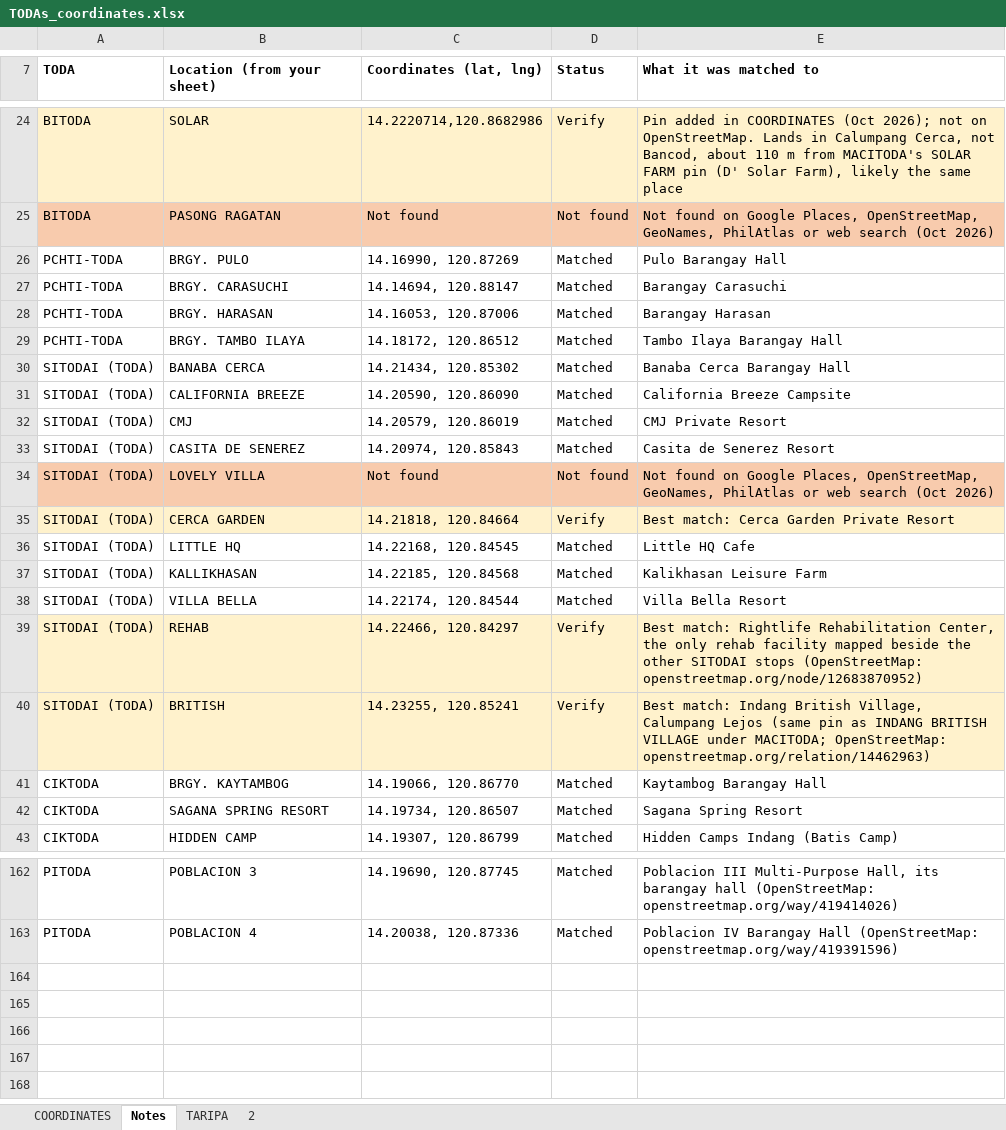
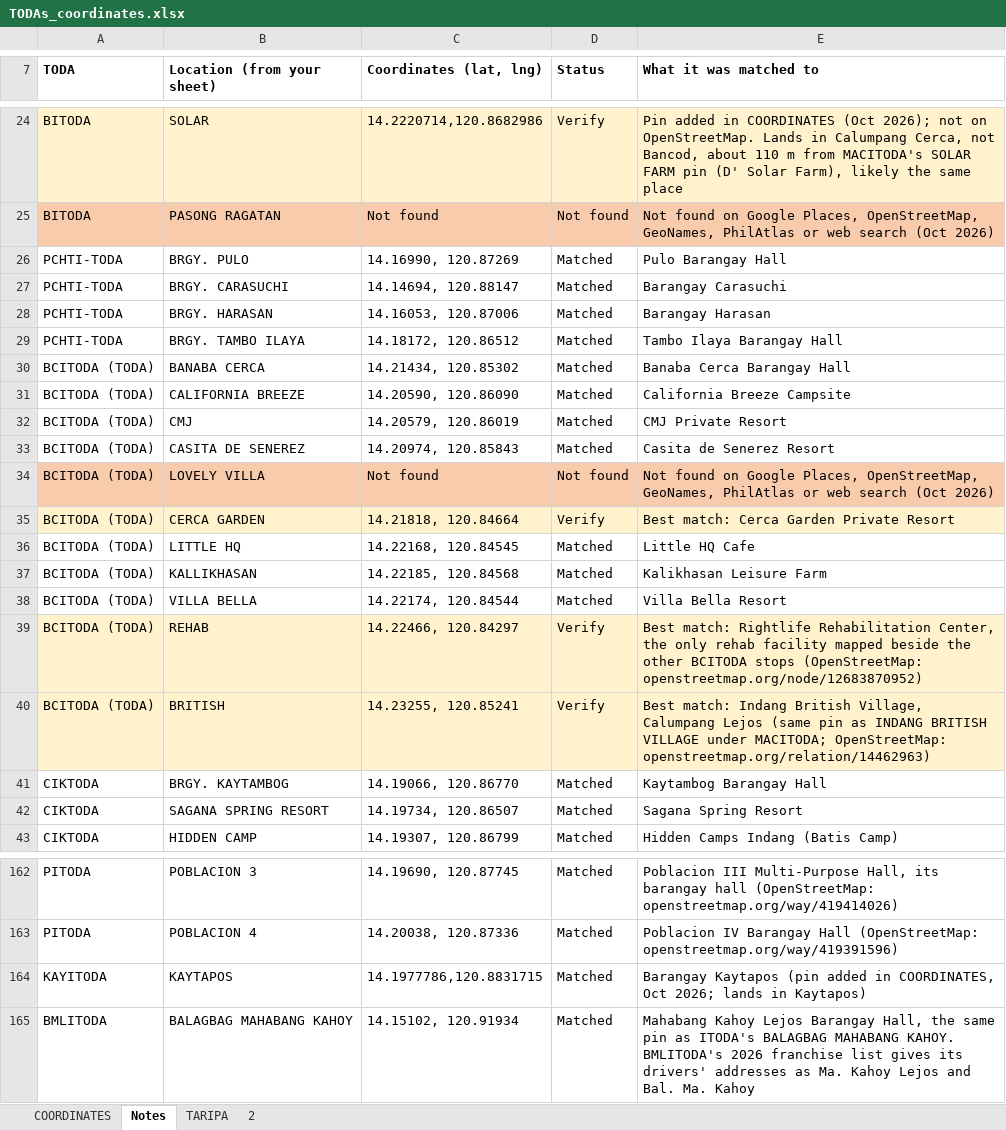
Before and after one commit to marushehsdsah/indang-trike-app, an Excel workbook: TODAs_coordinates.xlsx, sheet Notes, drawn as a sheet; only a part is shown, gaps mark what is left out; values as stored, in another font and other column widths than the file's, no borders; the diff names each change by its address in the sheet, - before the commit and + after, or states it on an @@ line.

Commit message:
Added two TODAS: KAYITODA & BMLITODA

```diff
--- a/TODAs_coordinates.xlsx (sheet Notes)
+++ b/TODAs_coordinates.xlsx (sheet Notes)
-A30:A40 (TODA): SITODAI (TODA)
+A30:A40 (TODA): BCITODA (TODA)
-E39 (What it was matched to): …the other SITODAI stops (OpenStreetMap:…
+E39 (What it was matched to): …the other BCITODA stops (OpenStreetMap:…
+row 164: KAYITODA | KAYTAPOS | 14.1977786,120.8831715 | Matched | Barangay Kaytapos (pin added in COORDINATES, Oct 2026; lands in Kaytapos)
+row 165: BMLITODA | BALAGBAG MAHABANG KAHOY | 14.15102, 120.91934 | Matched | Mahabang Kahoy Lejos Barangay Hall, the same pin as ITODA's BALAGBAG MAHABANG KAHOY. BMLITODA's 2026 franchise list gives its drivers' addresses as Ma. Kahoy Lejos and Bal. Ma. Kahoy
```
Also changed, not shown: sheet COORDINATES, 4 other files.
